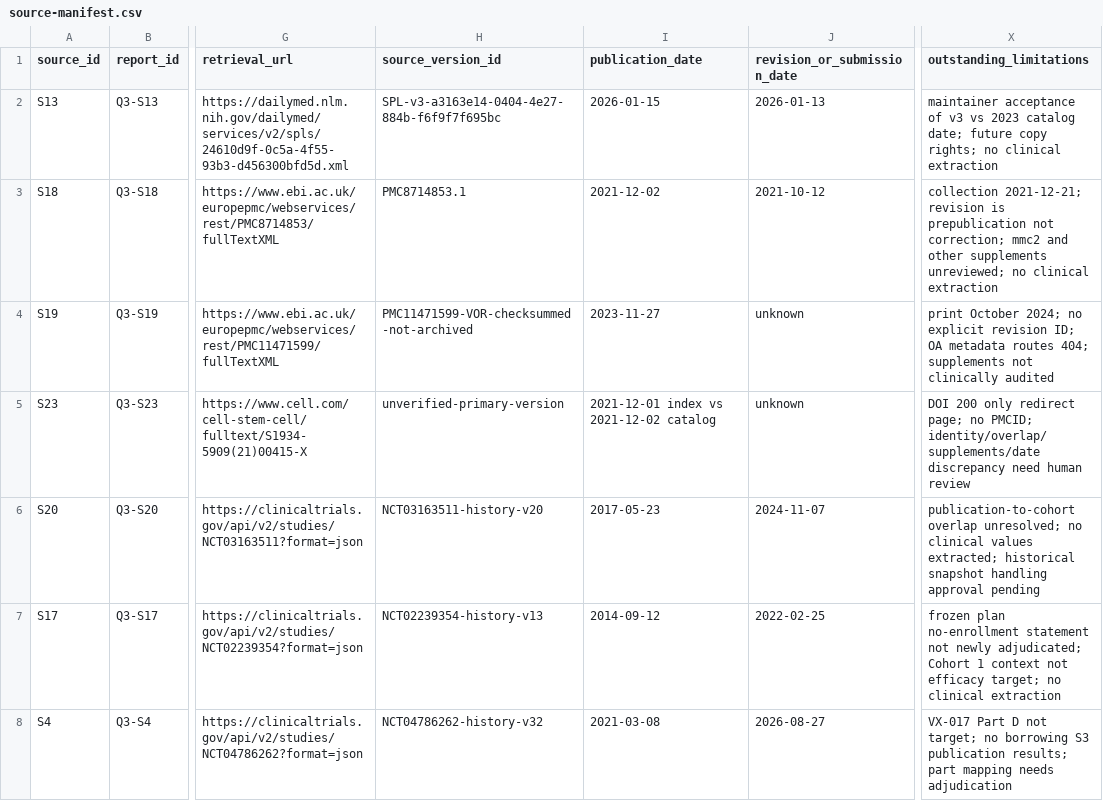
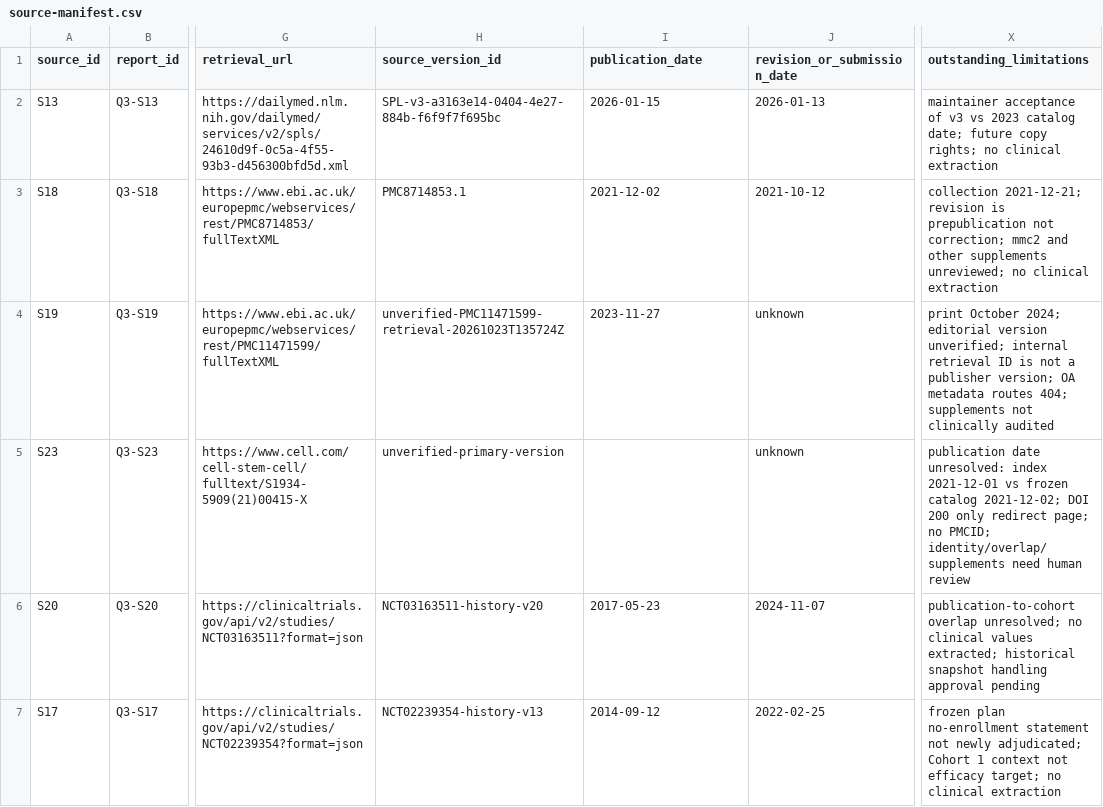
Before and after one commit to aditmer/type1-diabetes-cure-research, a CSV file: experiments/q3/source-manifest.csv, drawn as a sheet; only a part is shown, gaps mark what is left out; the shorter side is filled out with more unchanged rows; the diff names each change by its address in the sheet, - before the commit and + after, or states it on an @@ line.

```diff
--- a/experiments/q3/source-manifest.csv
+++ b/experiments/q3/source-manifest.csv
-H4 (source_version_id): PMC11471599-VOR-checksummed-not-archived
+H4 (source_version_id): unverified-PMC11471599-retrieval-20261023T135724Z
-X4 (outstanding_limitations): …October 2024; no explicit revision ID; OA metadata…
+X4 (outstanding_limitations): …October 2024; editorial version unverified; internal retrieval ID is not a publisher version; OA metadata…
-I5 (publication_date): 2021-12-01 index vs 2021-12-02 catalog
+I5 (publication_date): (empty)
-X5 (outstanding_limitations): DOI 200 only redirect page; no PMCID; identity/overlap/supplements/date discrepancy need human…
+X5 (outstanding_limitations): publication date unresolved: index 2021-12-01 vs frozen catalog 2021-12-02; DOI 200 only redirect page; no PMCID; identity/overlap/supplements need human…
```
Also changed, not shown: experiments/q3/retrieval-log.csv, 4 other files.
